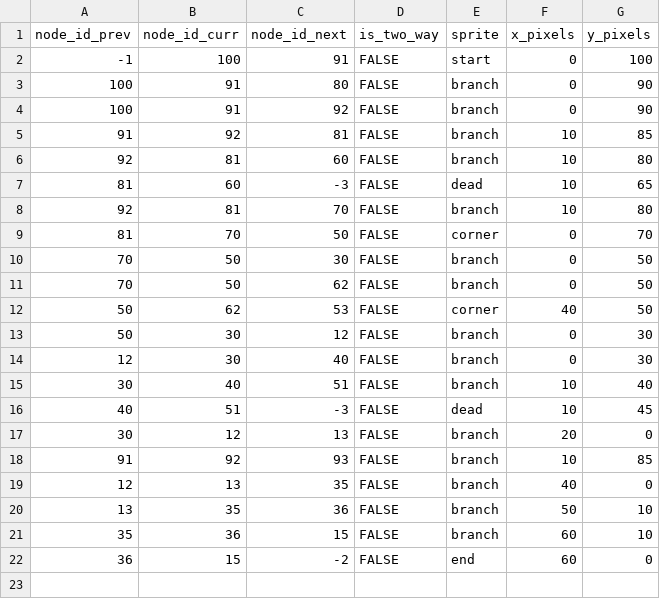
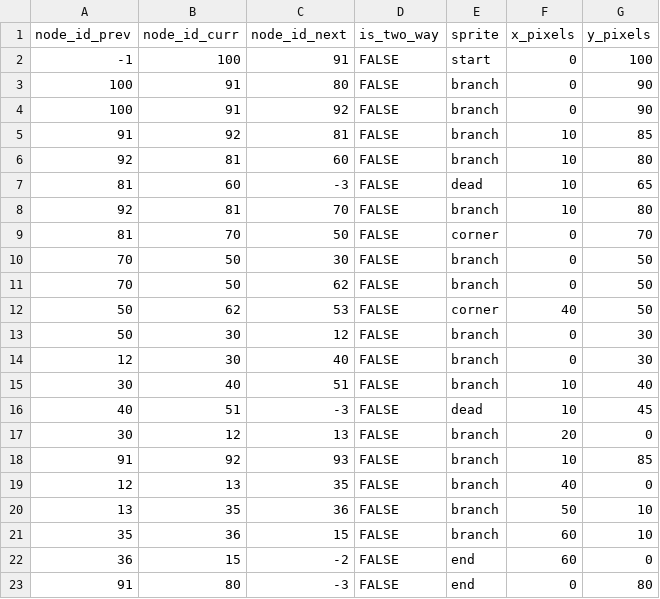
Before and after one commit to scottalmond/EscapeRoom, a CSV file: src/chapters/wall/assets/hyperspace/configuration/branch_definition.csv, drawn as a sheet; the diff names each change by its address in the sheet, - before the commit and + after, or states it on an @@ line.

Commit message:
functional build of scripted config file traversal in 3D

```diff
--- a/src/chapters/wall/assets/hyperspace/configuration/branch_definition.csv
+++ b/src/chapters/wall/assets/hyperspace/configuration/branch_definition.csv
+row 23: 91 | 80 | -3 | FALSE | end | 0 | 80
```
Also changed, not shown: src/chapters/wall/assets/hyperspace/configuration/segment_definition.csv, 8 other files.
